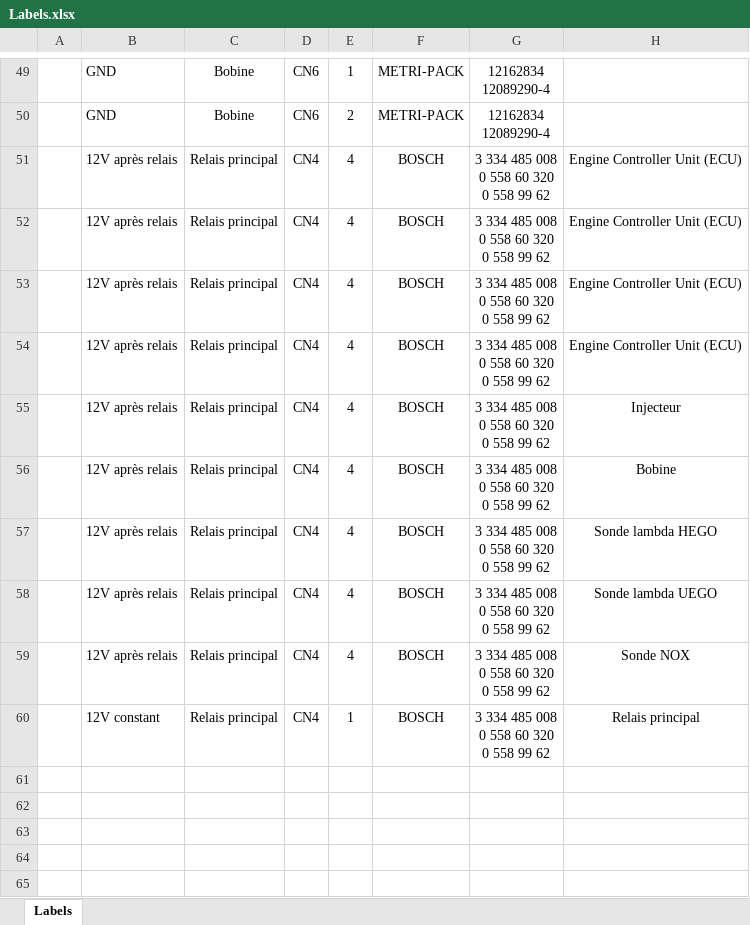
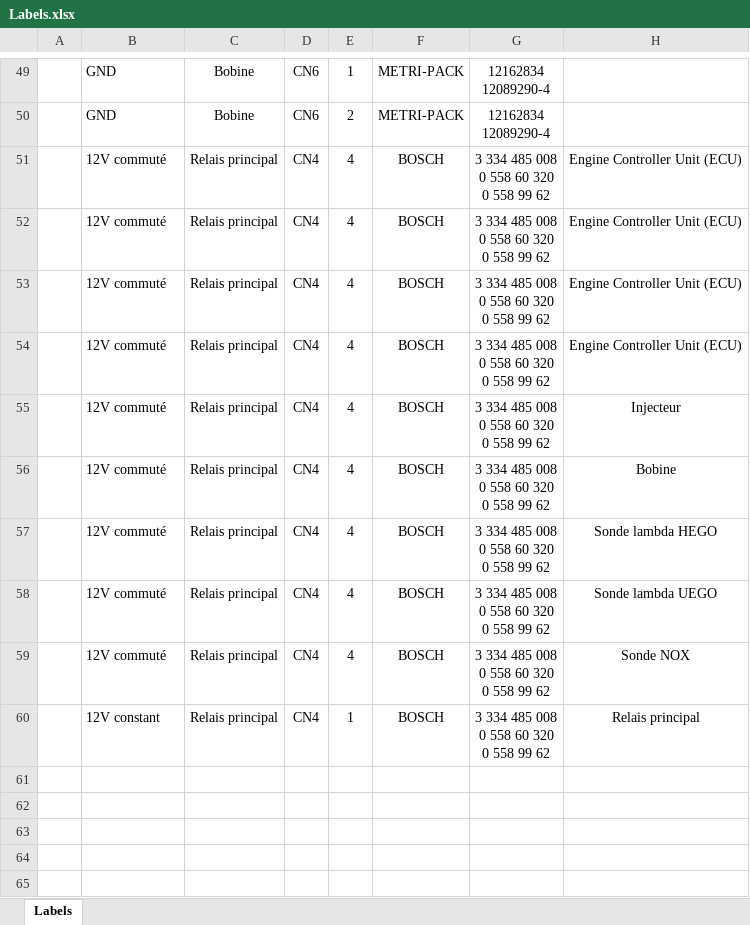
Before and after one commit to SOFTCARCLEAN/SoftcarREX, an Excel workbook: Documents/Labels.xlsx, sheet Labels, drawn as a sheet; only a part is shown, gaps mark what is left out; values as stored, in another font and other column widths than the file's, no borders; the diff names each change by its address in the sheet, - before the commit and + after, or states it on an @@ line.

```diff
--- a/Documents/Labels.xlsx (sheet Labels)
+++ b/Documents/Labels.xlsx (sheet Labels)
-B51:B59: 12V après relais
+B51:B59: 12V commuté
```
Also changed, not shown: 8 other files.
